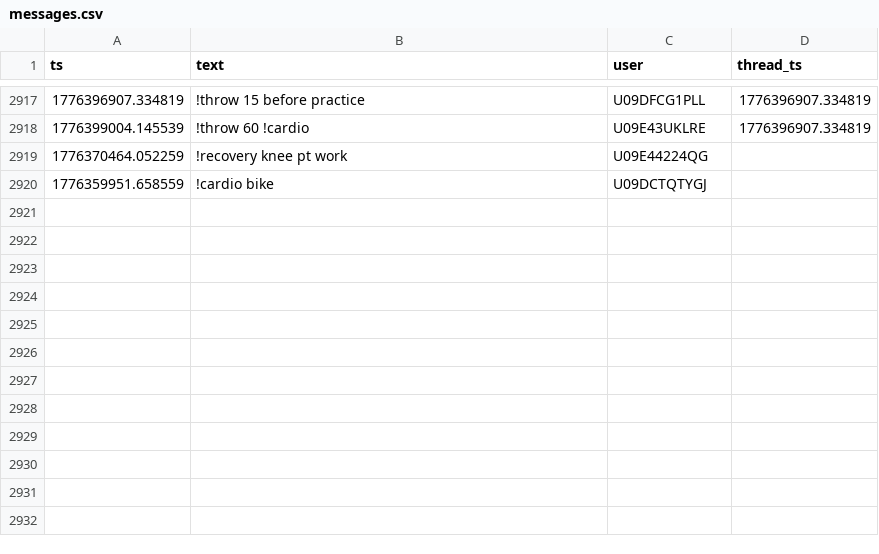
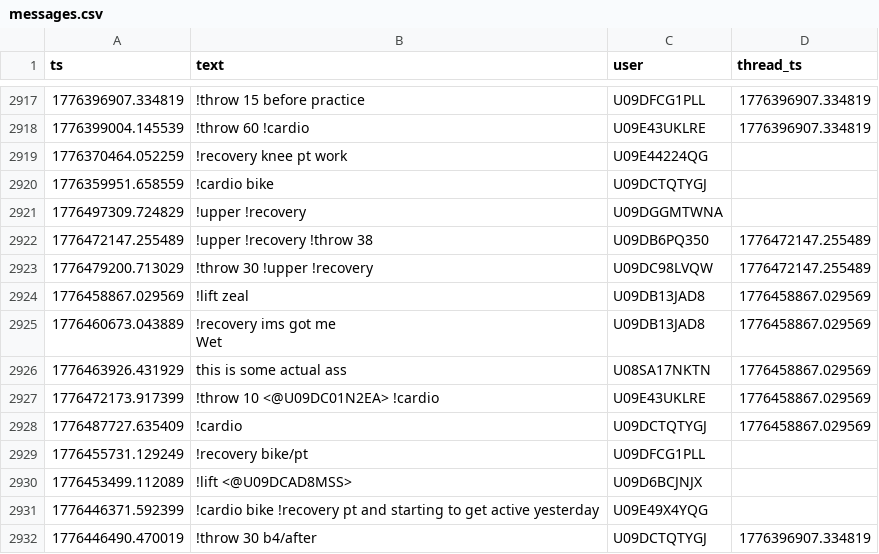
Before and after one commit to MGreenberg58/slackbot-main, a CSV file: messages.csv, drawn as a sheet; only a part is shown, gaps mark what is left out; ↵ is a line break in a cell; the diff names each change by its address in the sheet, - before the commit and + after, or states it on an @@ line.

```diff
--- a/messages.csv
+++ b/messages.csv
+row 2921: 1776497309.724829 | !upper !recovery | U09DGGMTWNA
+row 2922: 1776472147.255489 | !upper !recovery !throw 38 | U09DB6PQ350 | 1776472147.255489
+row 2923: 1776479200.713029 | !throw 30 !upper !recovery | U09DC98LVQW | 1776472147.255489
+row 2924: 1776458867.029569 | !lift zeal | U09DB13JAD8 | 1776458867.029569
+row 2925: 1776460673.043889 | !recovery ims got me ↵ Wet | U09DB13JAD8 | 1776458867.029569
+row 2926: 1776463926.431929 | this is some actual ass | U08SA17NKTN | 1776458867.029569
+row 2927: 1776472173.917399 | !throw 10 <@U09DC01N2EA> !cardio | U09E43UKLRE | 1776458867.029569
+row 2928: 1776487727.635409 | !cardio | U09DCTQTYGJ | 1776458867.029569
+row 2929: 1776455731.129249 | !recovery bike/pt | U09DFCG1PLL
+row 2930: 1776453499.112089 | !lift <@U09DCAD8MSS> | U09D6BCJNJX
+row 2931: 1776446371.592399 | !cardio bike !recovery pt and starting to get active yesterday | U09E49X4YQG
+row 2932: 1776446490.470019 | !throw 30 b4/after | U09DCTQTYGJ | 1776396907.334819
```
